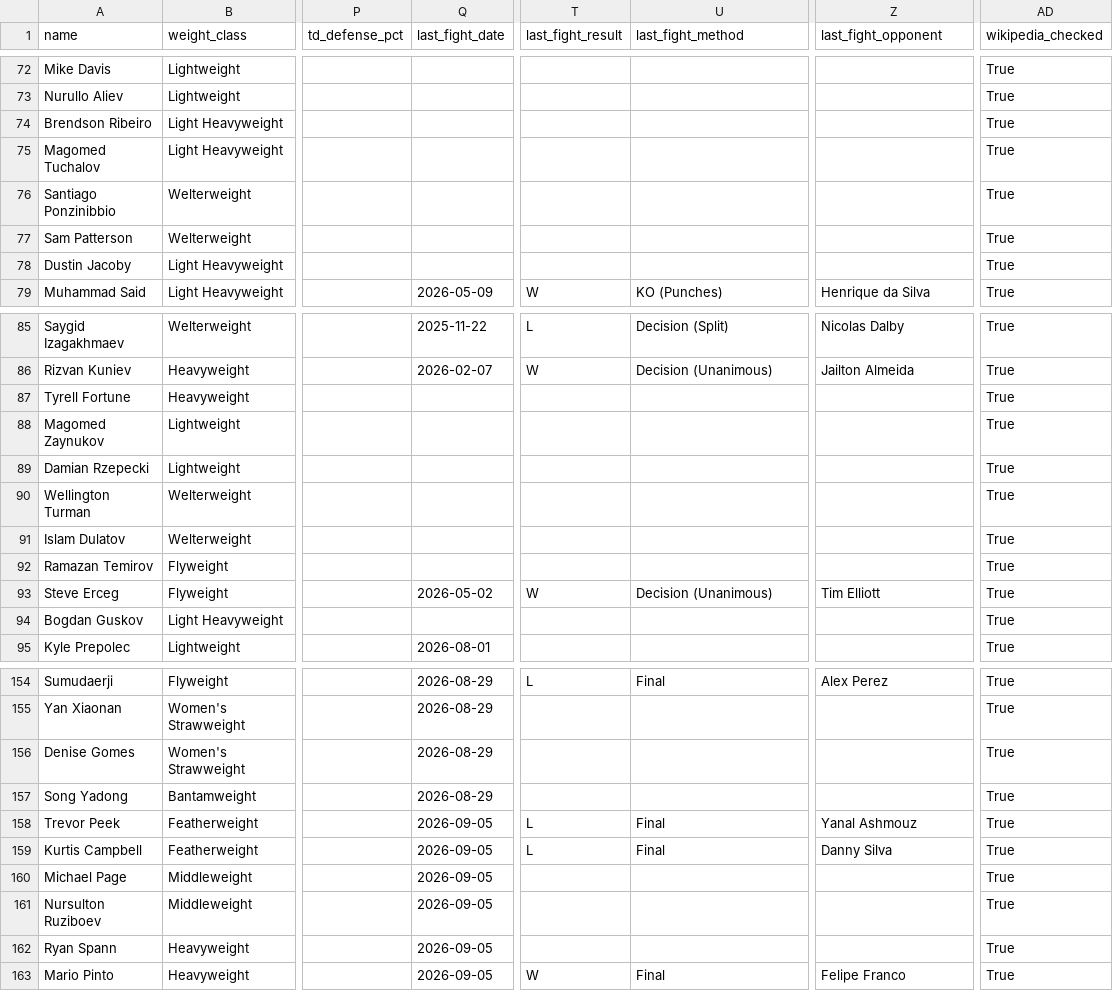
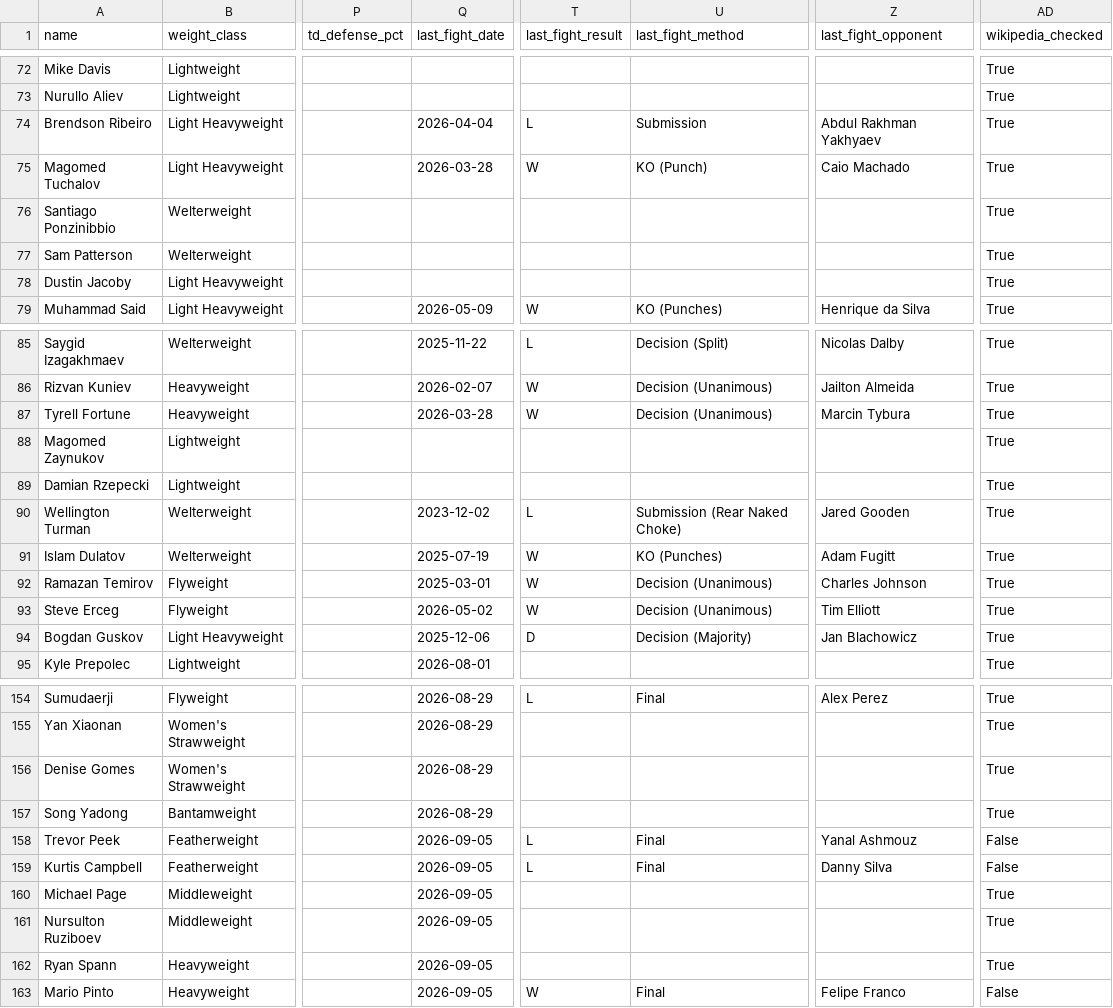
Before and after one commit to sb98park/ufc-edge-finder, a CSV file: data/fighters.csv, drawn as a sheet; only a part is shown, gaps mark what is left out; the diff names each change by its address in the sheet, - before the commit and + after, or states it on an @@ line.

Commit message:
Complete last-fight manual backfill

```diff
--- a/data/fighters.csv
+++ b/data/fighters.csv
-Q74 (last_fight_date): (empty)
+Q74 (last_fight_date): 2026-04-04
-T74 (last_fight_result): (empty)
+T74 (last_fight_result): L
-U74 (last_fight_method): (empty)
+U74 (last_fight_method): Submission
-Z74 (last_fight_opponent): (empty)
+Z74 (last_fight_opponent): Abdul Rakhman Yakhyaev
-Q75 (last_fight_date): (empty)
+Q75 (last_fight_date): 2026-03-28
-T75 (last_fight_result): (empty)
+T75 (last_fight_result): W
-U75 (last_fight_method): (empty)
+U75 (last_fight_method): KO (Punch)
-Z75 (last_fight_opponent): (empty)
+Z75 (last_fight_opponent): Caio Machado
-Q87 (last_fight_date): (empty)
+Q87 (last_fight_date): 2026-03-28
-T87 (last_fight_result): (empty)
+T87 (last_fight_result): W
-U87 (last_fight_method): (empty)
+U87 (last_fight_method): Decision (Unanimous)
-Z87 (last_fight_opponent): (empty)
+Z87 (last_fight_opponent): Marcin Tybura
-Q90 (last_fight_date): (empty)
+Q90 (last_fight_date): 2023-12-02
-T90 (last_fight_result): (empty)
+T90 (last_fight_result): L
-U90 (last_fight_method): (empty)
+U90 (last_fight_method): Submission (Rear Naked Choke)
-Z90 (last_fight_opponent): (empty)
+Z90 (last_fight_opponent): Jared Gooden
-Q91 (last_fight_date): (empty)
+Q91 (last_fight_date): 2025-07-19
-T91:T92 (last_fight_result): (empty)
+T91:T92 (last_fight_result): W
-U91 (last_fight_method): (empty)
+U91 (last_fight_method): KO (Punches)
-Z91 (last_fight_opponent): (empty)
+Z91 (last_fight_opponent): Adam Fugitt
-Q92 (last_fight_date): (empty)
+Q92 (last_fight_date): 2025-03-01
-U92 (last_fight_method): (empty)
+U92 (last_fight_method): Decision (Unanimous)
-Z92 (last_fight_opponent): (empty)
+Z92 (last_fight_opponent): Charles Johnson
-Q94 (last_fight_date): (empty)
+Q94 (last_fight_date): 2025-12-06
-T94 (last_fight_result): (empty)
+T94 (last_fight_result): D
-U94 (last_fight_method): (empty)
+U94 (last_fight_method): Decision (Majority)
-Z94 (last_fight_opponent): (empty)
+Z94 (last_fight_opponent): Jan Blachowicz
-AD158:AD159 (wikipedia_checked): True
+AD158:AD159 (wikipedia_checked): False
-AD163 (wikipedia_checked): True
+AD163 (wikipedia_checked): False
```
Also changed, not shown: data/predictions_log.csv, 5 other files.
